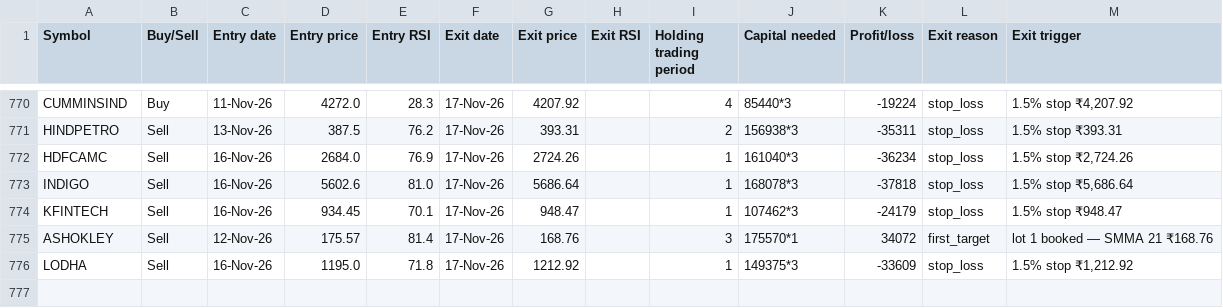
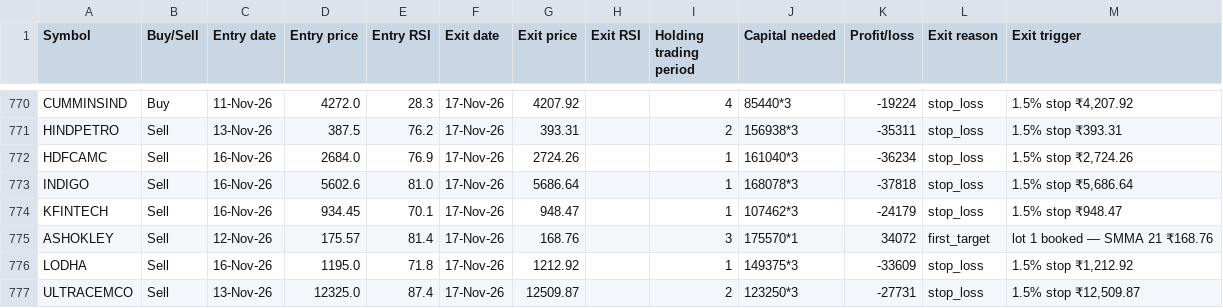
Before and after one commit to AbhilashMunnur/oi-with-stocks, a CSV file: data/heikin_ashi_paper_trades.csv, drawn as a sheet; only a part is shown, gaps mark what is left out; the diff names each change by its address in the sheet, - before the commit and + after, or states it on an @@ line.

```diff
--- a/data/heikin_ashi_paper_trades.csv
+++ b/data/heikin_ashi_paper_trades.csv
+row 777: ULTRACEMCO | Sell | 13-Nov-26 | 12325.0 | 87.4 | 17-Nov-26 | 12509.87 |  | 2 | 123250*3 | -27731 | stop_loss | 1.5% stop ₹12,509.87
```
Also changed, not shown: data/rsi_stretch_paper_trades.csv, 5 other files.
